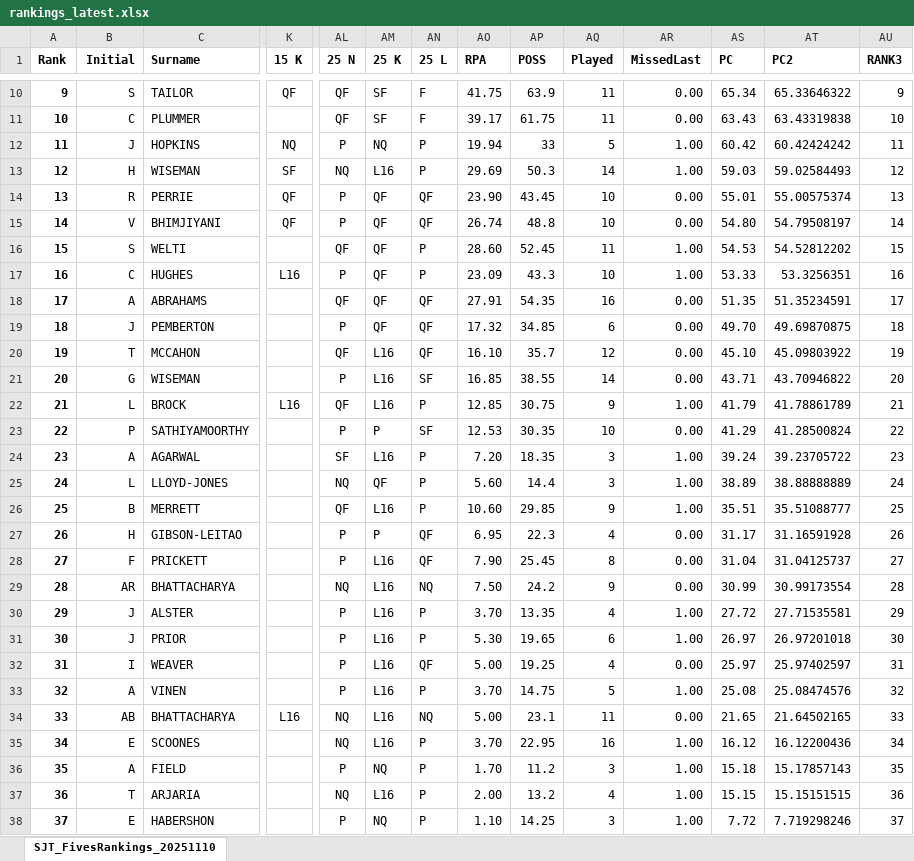
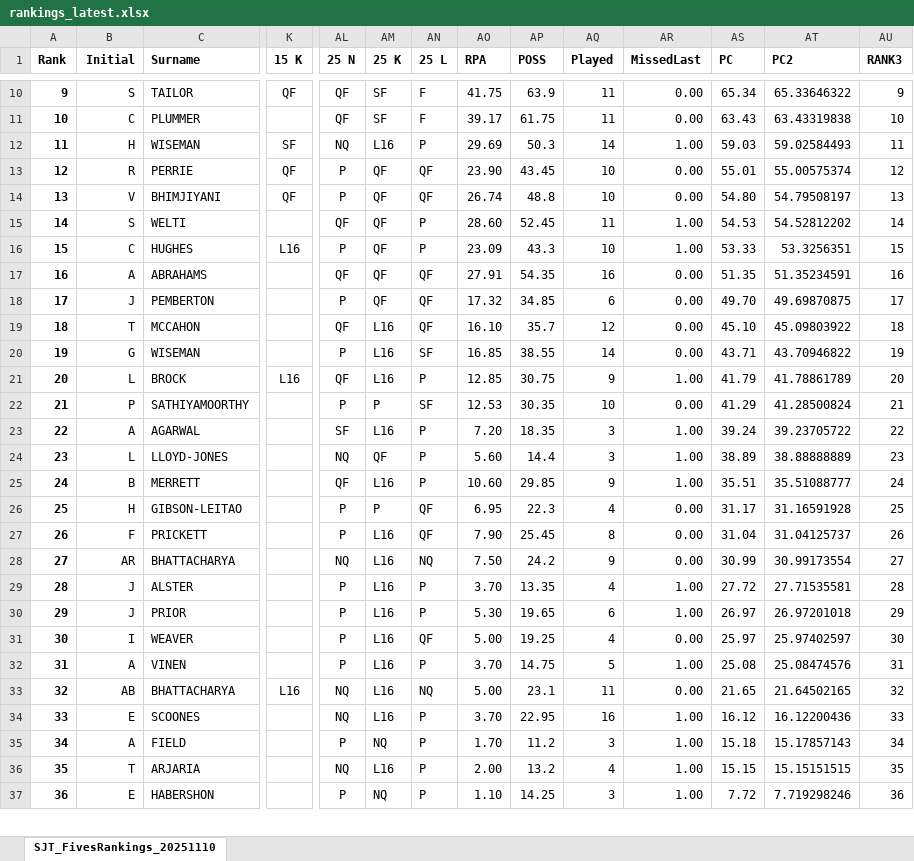
Before and after one commit to thatchersj/rank-the-fives, an Excel workbook: docs/downloads/rankings_latest.xlsx, sheet SJT_FivesRankings_20251110, drawn as a sheet; only a part is shown, gaps mark what is left out; values as stored, in another font and other column widths than the file's, no borders; conditional formats not drawn; removed rows and columns are numbered as before the commit, all else as after; rows hold the shown columns only; the diff covers the shown part only; the diff names each change by its address in the sheet, - before the commit and + after, or states it on an @@ line.

```diff
--- a/docs/downloads/rankings_latest.xlsx (sheet SJT_FivesRankings_20251110)
+++ b/docs/downloads/rankings_latest.xlsx (sheet SJT_FivesRankings_20251110)
-row 12: 11 | J | HOPKINS | NQ | P | NQ | P | 19.94 | 33 | 5 | 1.00 | 60.42 | 60.42424242 | 11
@@ column A (Rank) renumbered from row 12 down @@
-AU12 (RANK3): 12
+AU12 (RANK3): 11
-AU13 (RANK3): 13
+AU13 (RANK3): 12
-AU14 (RANK3): 14
+AU14 (RANK3): 13
-AU15 (RANK3): 15
+AU15 (RANK3): 14
-AU16 (RANK3): 16
+AU16 (RANK3): 15
-AU17 (RANK3): 17
+AU17 (RANK3): 16
-AU18 (RANK3): 18
+AU18 (RANK3): 17
-AU19 (RANK3): 19
+AU19 (RANK3): 18
-AU20 (RANK3): 20
+AU20 (RANK3): 19
-AU21 (RANK3): 21
+AU21 (RANK3): 20
-AU22 (RANK3): 22
+AU22 (RANK3): 21
-AU23 (RANK3): 23
+AU23 (RANK3): 22
-AU24 (RANK3): 24
+AU24 (RANK3): 23
-AU25 (RANK3): 25
+AU25 (RANK3): 24
-AU26 (RANK3): 26
+AU26 (RANK3): 25
-AU27 (RANK3): 27
+AU27 (RANK3): 26
-AU28 (RANK3): 28
+AU28 (RANK3): 27
-AU29 (RANK3): 29
+AU29 (RANK3): 28
-AU30 (RANK3): 30
+AU30 (RANK3): 29
-AU31 (RANK3): 31
+AU31 (RANK3): 30
-AU32 (RANK3): 32
+AU32 (RANK3): 31
-AU33 (RANK3): 33
+AU33 (RANK3): 32
-AU34 (RANK3): 34
+AU34 (RANK3): 33
-AU35 (RANK3): 35
+AU35 (RANK3): 34
-AU36 (RANK3): 36
+AU36 (RANK3): 35
-AU37 (RANK3): 37
+AU37 (RANK3): 36
```
Also changed, not shown: 2 added rows and 5 edited cells elsewhere in this sheet, 7 other files.
